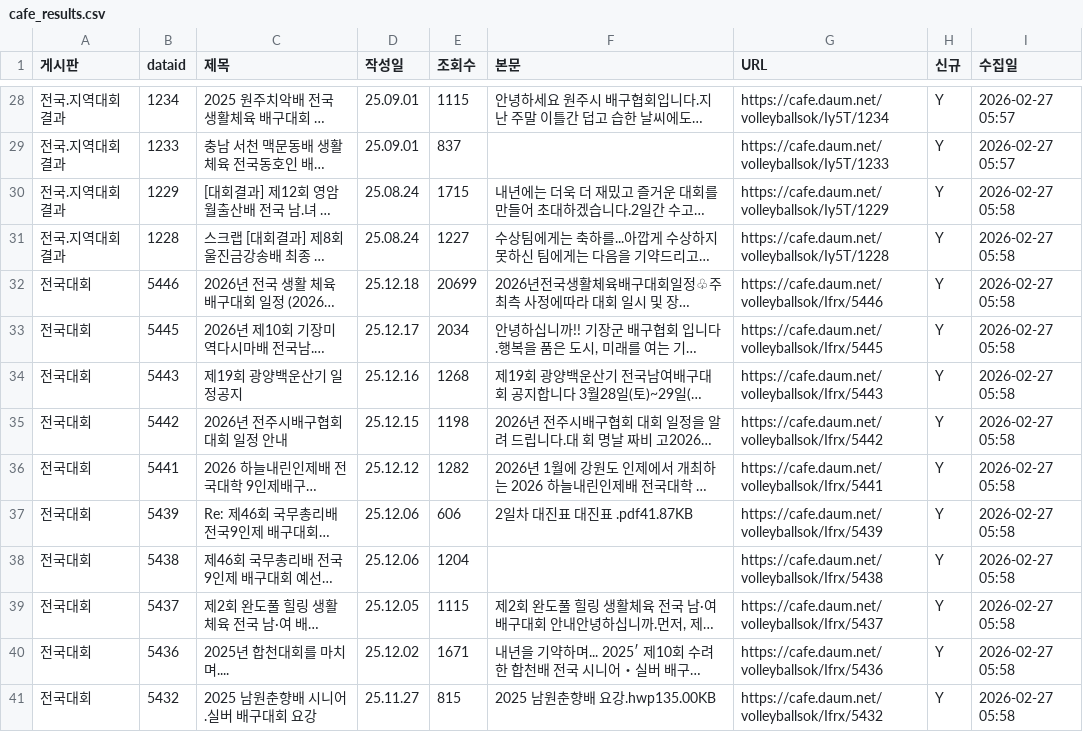
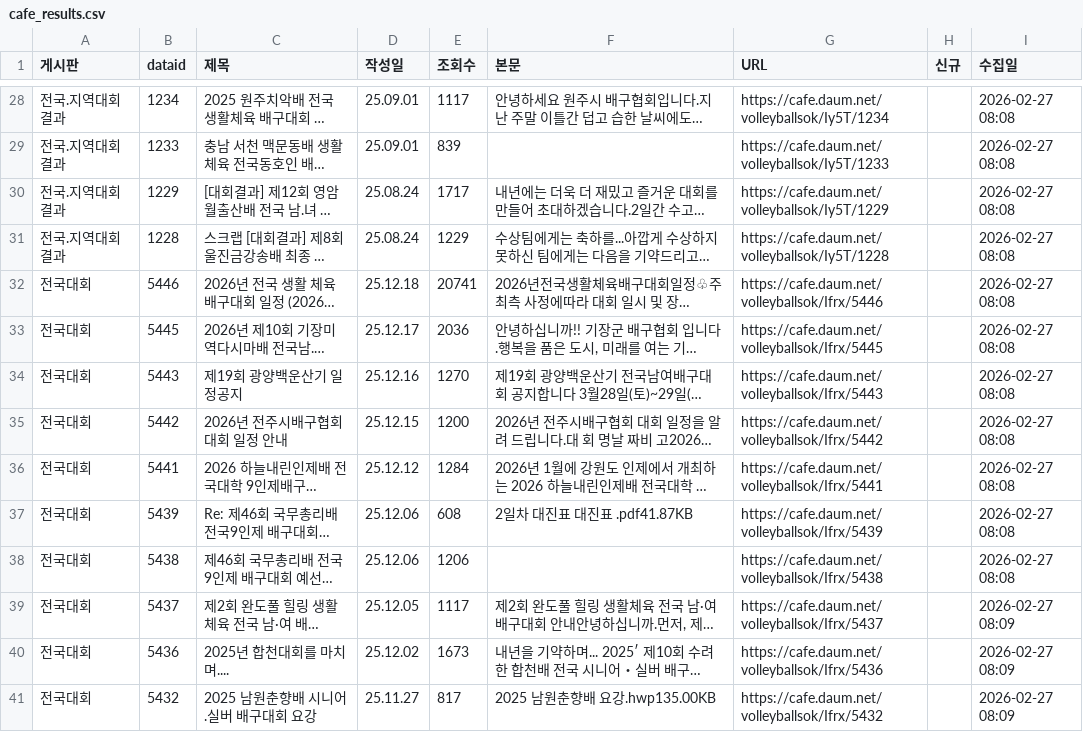
Before and after one commit to yp127/volleyball-data, a CSV file: cafe_results.csv, drawn as a sheet; only a part is shown, gaps mark what is left out; long unchanged cells end in …; the diff covers the shown part only; the diff names each change by its address in the sheet, - before the commit and + after, or states it on an @@ line.

```diff
--- a/cafe_results.csv
+++ b/cafe_results.csv
-E28 (조회수): 1115
+E28 (조회수): 1117
-H28:H41 (신규): Y
+H28:H41 (신규): (empty)
-I28:I29 (수집일): 2026-02-27 05:57
+I28:I29 (수집일): 2026-02-27 08:08
-E29 (조회수): 837
+E29 (조회수): 839
-E30 (조회수): 1715
+E30 (조회수): 1717
-I30:I38 (수집일): 2026-02-27 05:58
+I30:I38 (수집일): 2026-02-27 08:08
-E31 (조회수): 1227
+E31 (조회수): 1229
-E32 (조회수): 20699
+E32 (조회수): 20741
-E33 (조회수): 2034
+E33 (조회수): 2036
-E34 (조회수): 1268
+E34 (조회수): 1270
-E35 (조회수): 1198
+E35 (조회수): 1200
-E36 (조회수): 1282
+E36 (조회수): 1284
-E37 (조회수): 606
+E37 (조회수): 608
-E38 (조회수): 1204
+E38 (조회수): 1206
-E39 (조회수): 1115
+E39 (조회수): 1117
-I39:I41 (수집일): 2026-02-27 05:58
+I39:I41 (수집일): 2026-02-27 08:09
-E40 (조회수): 1671
+E40 (조회수): 1673
-E41 (조회수): 815
+E41 (조회수): 817
```
Also changed, not shown: 138 edited cells elsewhere in this file.
